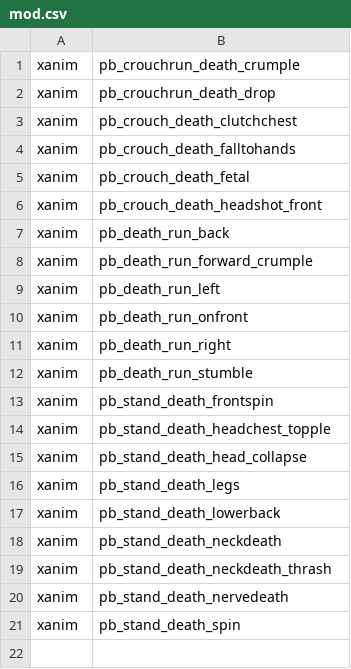
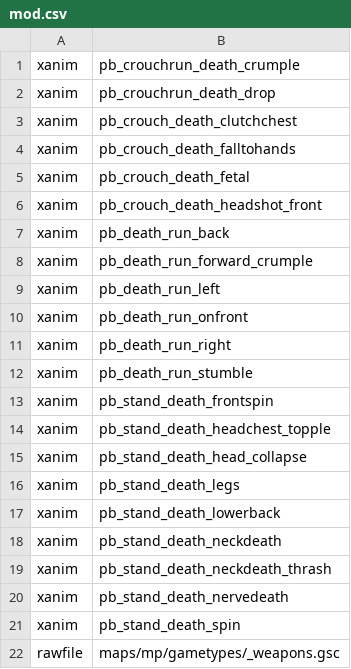
Before and after one commit to kruumy/cod4-better-anims, a CSV file: mod.csv, drawn as a sheet; the diff names each change by its address in the sheet, - before the commit and + after, or states it on an @@ line.

```diff
--- a/mod.csv
+++ b/mod.csv
+row 22: rawfile | maps/mp/gametypes/_weapons.gsc
```
Also changed, not shown: 1 other file.
